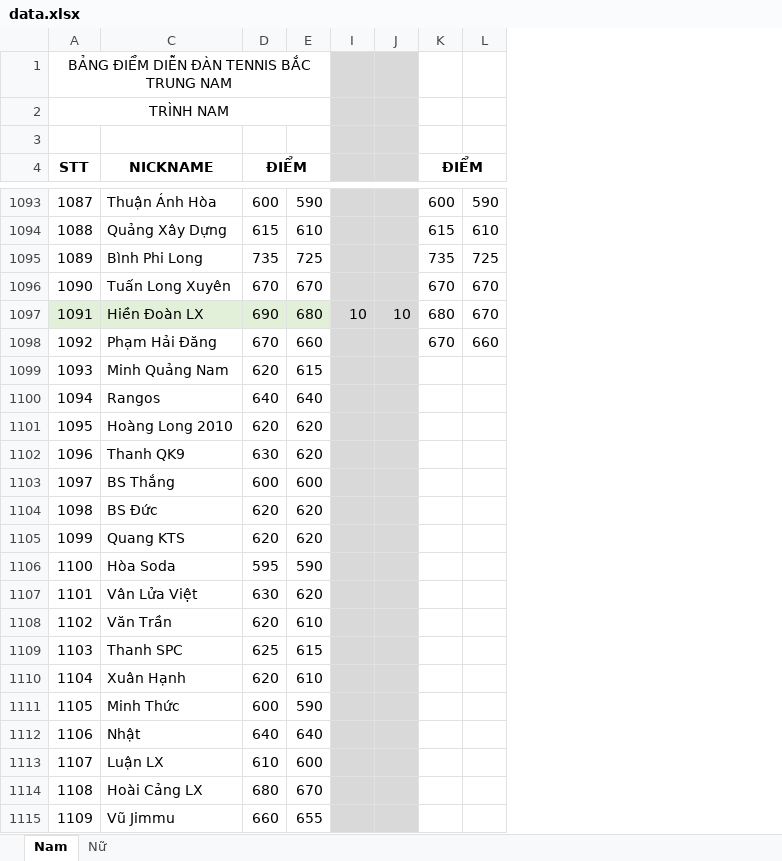
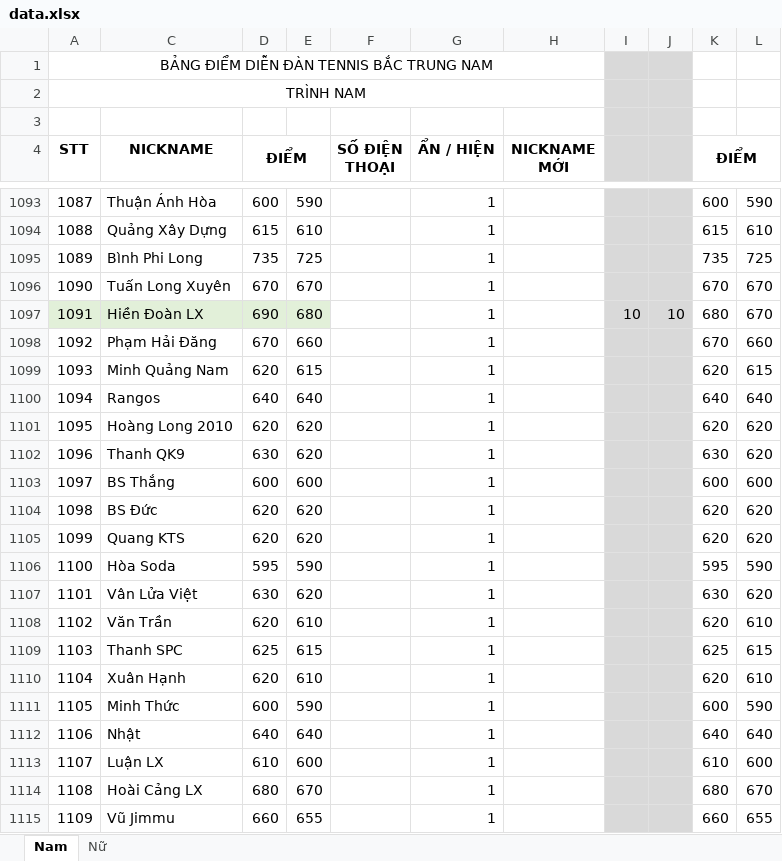
Before and after one commit to dflyapp/tennis-btn, an Excel workbook: scripts/data.xlsx, sheet Nam, drawn as a sheet; only a part is shown, gaps mark what is left out; values as stored, in another font and other column widths than the file's, no borders; conditional formats not drawn; the diff covers the shown part only; the diff names each change by its address in the sheet, - before the commit and + after, or states it on an @@ line.

```diff
--- a/scripts/data.xlsx (sheet Nam)
+++ b/scripts/data.xlsx (sheet Nam)
@@ column F (SỐ ĐIỆN THOẠI) unhidden, empty @@
@@ column G (ẨN / HIỆN) unhidden, rows 1093-1115: all 1 @@
@@ column H (NICKNAME MỚI) unhidden, empty @@
-K1099 (ĐIỂM): (empty)
+K1099 (ĐIỂM): 620
-L1099: (empty)
+L1099: 615
-K1100 (ĐIỂM): (empty)
+K1100 (ĐIỂM): 640
-L1100: (empty)
+L1100: 640
-K1101 (ĐIỂM): (empty)
+K1101 (ĐIỂM): 620
-L1101:L1102: (empty)
+L1101:L1102: 620
-K1102 (ĐIỂM): (empty)
+K1102 (ĐIỂM): 630
-K1103 (ĐIỂM): (empty)
+K1103 (ĐIỂM): 600
-L1103: (empty)
+L1103: 600
-K1104:K1105 (ĐIỂM): (empty)
+K1104:K1105 (ĐIỂM): 620
-L1104:L1105: (empty)
+L1104:L1105: 620
-K1106 (ĐIỂM): (empty)
+K1106 (ĐIỂM): 595
-L1106: (empty)
+L1106: 590
-K1107 (ĐIỂM): (empty)
+K1107 (ĐIỂM): 630
-L1107: (empty)
+L1107: 620
-K1108 (ĐIỂM): (empty)
+K1108 (ĐIỂM): 620
-L1108: (empty)
+L1108: 610
-K1109 (ĐIỂM): (empty)
+K1109 (ĐIỂM): 625
-L1109: (empty)
+L1109: 615
-K1110 (ĐIỂM): (empty)
+K1110 (ĐIỂM): 620
-L1110: (empty)
+L1110: 610
-K1111 (ĐIỂM): (empty)
+K1111 (ĐIỂM): 600
-L1111: (empty)
+L1111: 590
-K1112 (ĐIỂM): (empty)
+K1112 (ĐIỂM): 640
-L1112: (empty)
+L1112: 640
-K1113 (ĐIỂM): (empty)
+K1113 (ĐIỂM): 610
-L1113: (empty)
+L1113: 600
-K1114 (ĐIỂM): (empty)
+K1114 (ĐIỂM): 680
-L1114: (empty)
+L1114: 670
-K1115 (ĐIỂM): (empty)
+K1115 (ĐIỂM): 660
-L1115: (empty)
+L1115: 655
```
Also changed, not shown: 5 added rows, 1 removed row, 38 edited cells and cell formats elsewhere in this sheet, sheet Nữ, hidden cells, 1 other file.
